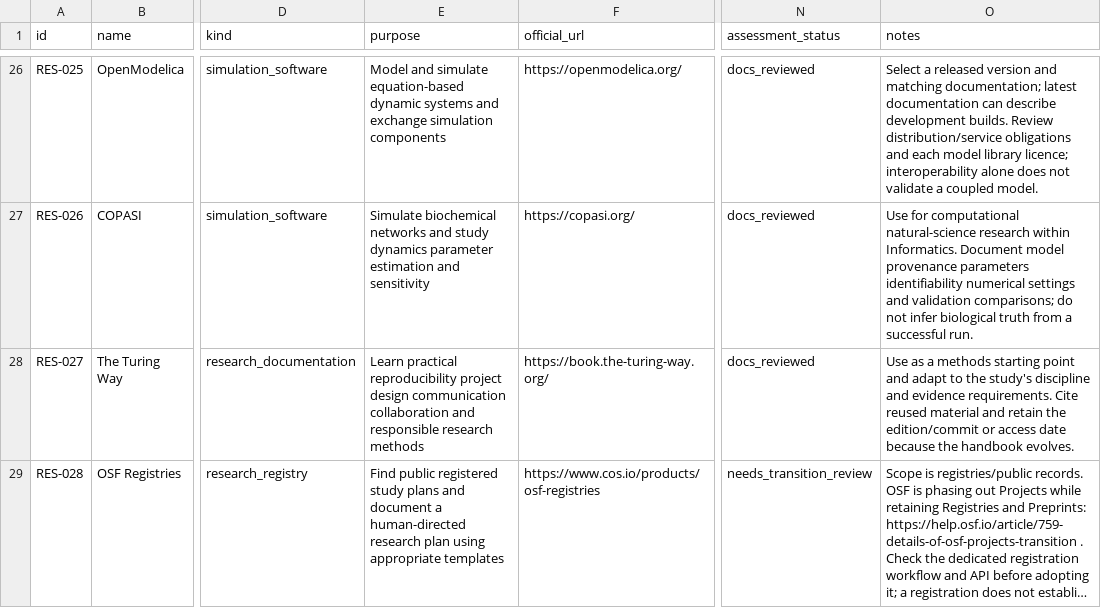
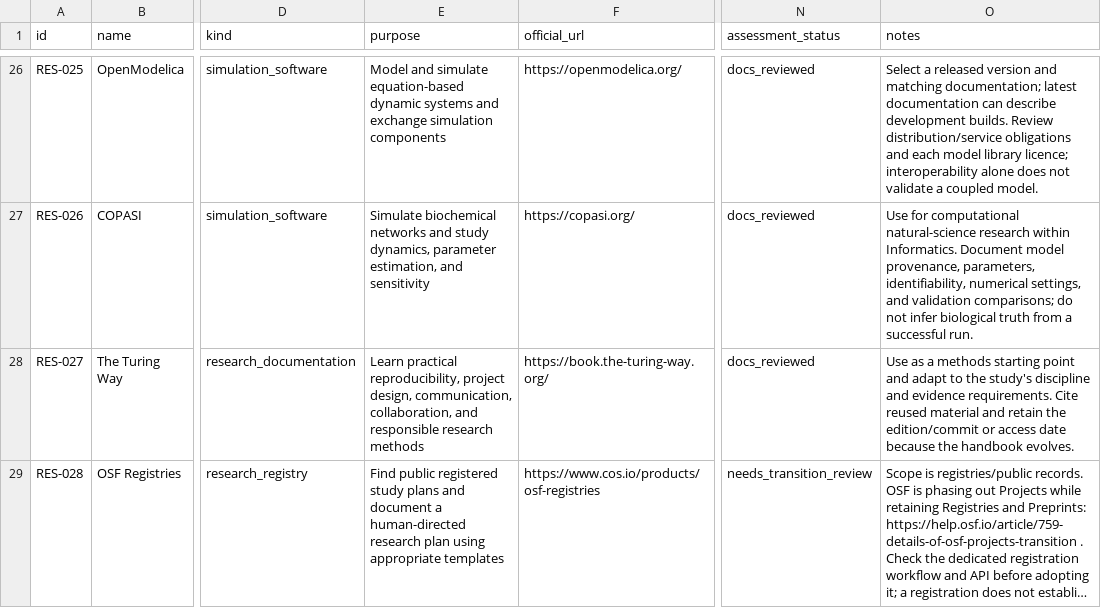
Before and after one commit to Open-Source-Research-Initiative/osri, a CSV file: resources/resources.csv, drawn as a sheet; only a part is shown, gaps mark what is left out; long unchanged cells end in …; the diff covers the shown part only; the diff names each change by its address in the sheet, - before the commit and + after, or states it on an @@ line.

```diff
--- a/resources/resources.csv
+++ b/resources/resources.csv
-E27 (purpose): …and study dynamics parameter estimation and sensitivity
+E27 (purpose): …and study dynamics, parameter estimation, and sensitivity
-O27 (notes): …Document model provenance parameters identifiability numerical settings and validation…
+O27 (notes): …Document model provenance, parameters, identifiability, numerical settings, and validation…
-E28 (purpose): Learn practical reproducibility project design communication collaboration and responsible…
+E28 (purpose): Learn practical reproducibility, project design, communication, collaboration, and responsible…
```
Also changed, not shown: 31 edited cells elsewhere in this file, tooling/research-tools.csv, topics/example-topics.csv, 32 other files.
